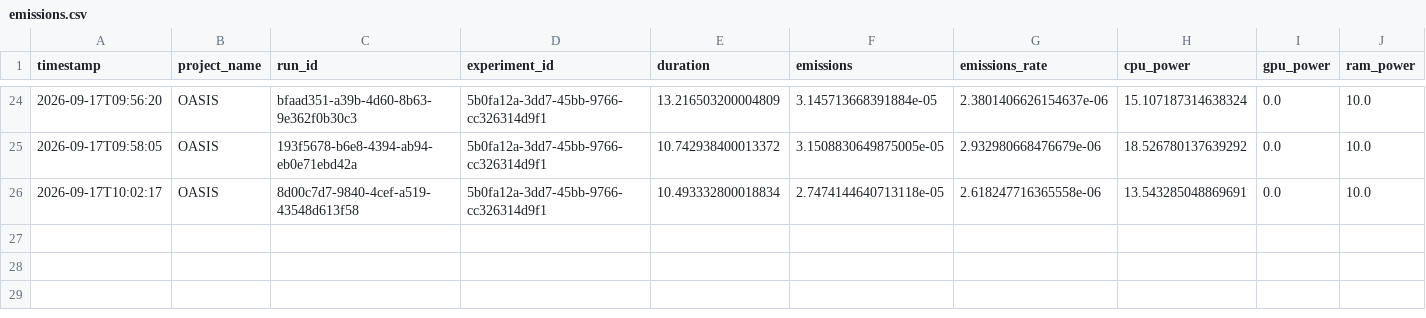
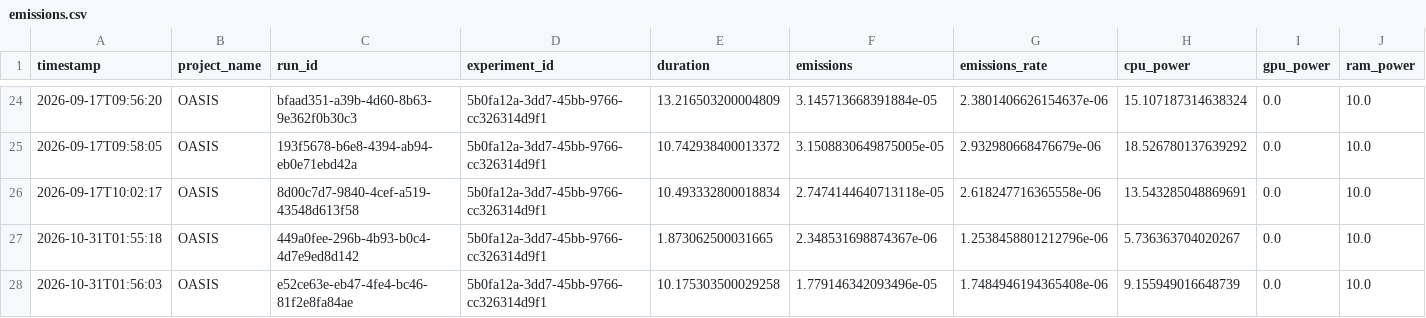
Before and after one commit to Gul-Fatima/OASIS, a CSV file: results/emissions.csv, drawn as a sheet; only a part is shown, gaps mark what is left out; rows hold the shown columns only; the diff names each change by its address in the sheet, - before the commit and + after, or states it on an @@ line.

```diff
--- a/results/emissions.csv
+++ b/results/emissions.csv
+row 27: 2026-10-31T01:55:18 | OASIS | 449a0fee-296b-4b93-b0c4-4d7e9ed8d142 | 5b0fa12a-3dd7-45bb-9766-cc326314d9f1 | 1.873062500031665 | 2.348531698874367e-06 | 1.2538458801212796e-06 | 5.736363704020267 | 0.0 | 10.0
+row 28: 2026-10-31T01:56:03 | OASIS | e52ce63e-eb47-4fe4-bc46-81f2e8fa84ae | 5b0fa12a-3dd7-45bb-9766-cc326314d9f1 | 10.175303500029258 | 1.779146342093496e-05 | 1.7484946194365408e-06 | 9.155949016648739 | 0.0 | 10.0
```
Also changed, not shown: 27 other files.
